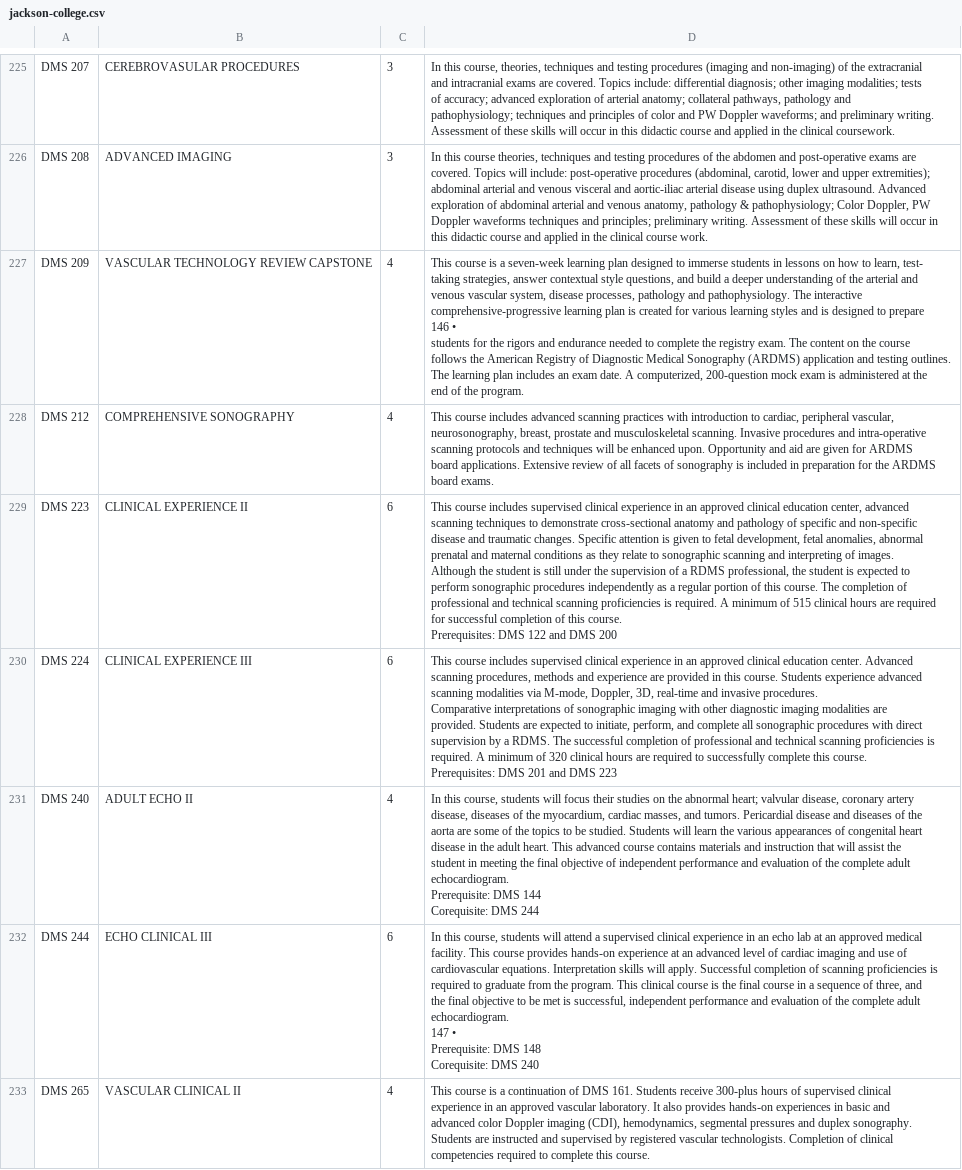
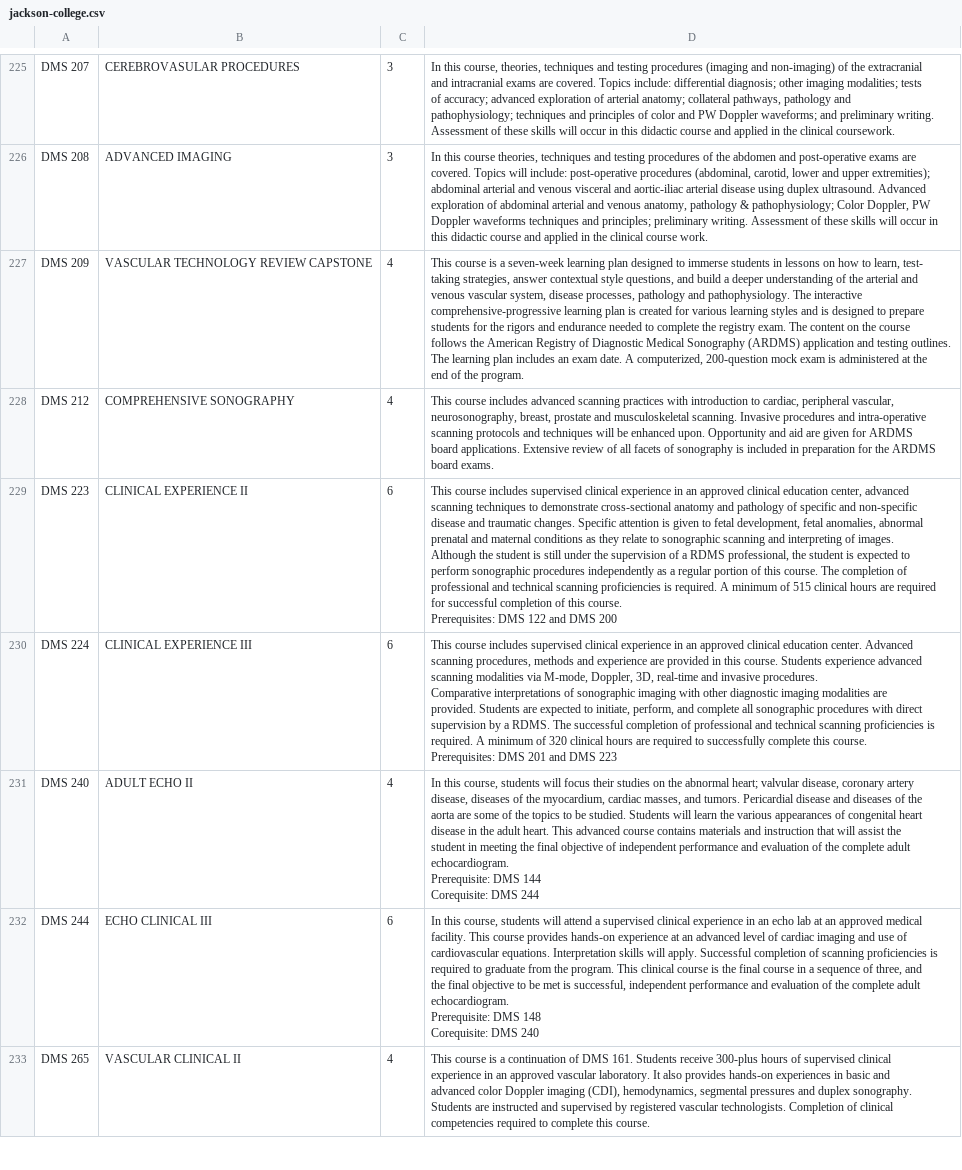
Before and after one commit to EL-Gazoly/Extract-From-PDF, a CSV file: scripts/JACKSON COLLEGE/jackson-college.csv, drawn as a sheet; only a part is shown, gaps mark what is left out; the diff covers the shown part only.

```diff
--- a/scripts/JACKSON COLLEGE/jackson-college.csv
+++ b/scripts/JACKSON COLLEGE/jackson-college.csv
@@ -1672,15 +1672,15 @@ Doppler waveforms techniques and principles; preliminary writing. Assessment of
 this didactic course and applied in the clinical course work.    "
-DMS 209,VASCULAR TECHNOLOGY REVIEW CAPSTONE,4,"
-This course is a seven-week learning plan designed to immerse students in lessons on how to learn, test-
-taking strategies, answer contextual style questions, and build a deeper understanding of the arterial and
-venous vascular system, disease processes, pathology and pathophysiology. The interactive
-comprehensive-progressive learning plan is created for various learning styles and is designed to prepare
-146  •
-
-
-students for the rigors and endurance needed to complete the registry exam. The content on the course
-follows the American Registry of Diagnostic Medical Sonography (ARDMS) application and testing outlines.
-The learning plan includes an exam date. A computerized, 200-question mock exam is administered at the
-end of the program.
- "
+DMS 209,VASCULAR TECHNOLOGY REVIEW CAPSTONE,4,"
+This course is a seven-week learning plan designed to immerse students in lessons on how to learn, test-
+taking strategies, answer contextual style questions, and build a deeper understanding of the arterial and
+venous vascular system, disease processes, pathology and pathophysiology. The interactive
+comprehensive-progressive learning plan is created for various learning styles and is designed to prepare
+
+
+
+students for the rigors and endurance needed to complete the registry exam. The content on the course
+follows the American Registry of Diagnostic Medical Sonography (ARDMS) application and testing outlines.
+The learning plan includes an exam date. A computerized, 200-question mock exam is administered at the
+end of the program.
+ "
 DMS 212,COMPREHENSIVE SONOGRAPHY,4,"
@@ -1723,15 +1723,15 @@ Corequisite: DMS 244
  "
-DMS 244,ECHO CLINICAL III,6,"
-In this course, students will attend a supervised clinical experience in an echo lab at an approved medical
-facility. This course provides hands-on experience at an advanced level of cardiac imaging and use of
-cardiovascular equations. Interpretation skills will apply. Successful completion of scanning proficiencies is
-required to graduate from the program. This clinical course is the final course in a sequence of three, and
-the final objective to be met is successful, independent performance and evaluation of the complete adult
-echocardiogram.
-147  •
-
-
-Prerequisite: DMS 148
-Corequisite: DMS 240
- "
+DMS 244,ECHO CLINICAL III,6,"
+In this course, students will attend a supervised clinical experience in an echo lab at an approved medical
+facility. This course provides hands-on experience at an advanced level of cardiac imaging and use of
+cardiovascular equations. Interpretation skills will apply. Successful completion of scanning proficiencies is
+required to graduate from the program. This clinical course is the final course in a sequence of three, and
+the final objective to be met is successful, independent performance and evaluation of the complete adult
+echocardiogram.
+
+
+
+Prerequisite: DMS 148
+Corequisite: DMS 240
+ "
 DMS 265,VASCULAR CLINICAL II,4,"
```
Also changed, not shown: 1 added row, 1 removed row and 120 edited cells elsewhere in this file, 1 other file.
